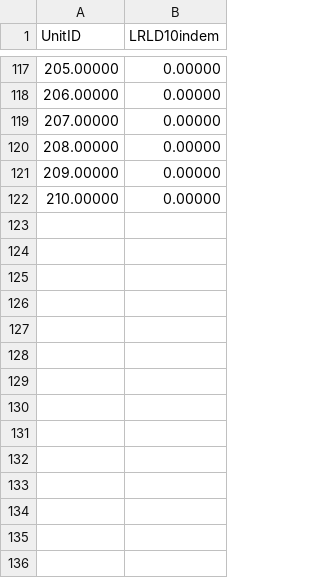
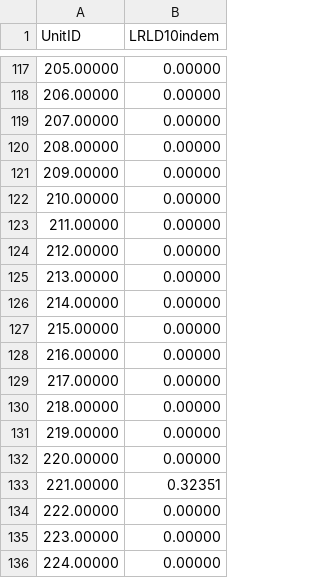
Before and after one commit to Gizra/IBLI, a CSV file: dataProcessing/IBLIMatlab/OutCurrentIndex/LRLD10indem.csv, drawn as a sheet; only a part is shown, gaps mark what is left out; the diff names each change by its address in the sheet, - before the commit and + after, or states it on an @@ line.

```diff
--- a/dataProcessing/IBLIMatlab/OutCurrentIndex/LRLD10indem.csv
+++ b/dataProcessing/IBLIMatlab/OutCurrentIndex/LRLD10indem.csv
+row 123: 211.00000 | 0.00000
+row 124: 212.00000 | 0.00000
+row 125: 213.00000 | 0.00000
+row 126: 214.00000 | 0.00000
+row 127: 215.00000 | 0.00000
+row 128: 216.00000 | 0.00000
+row 129: 217.00000 | 0.00000
+row 130: 218.00000 | 0.00000
+row 131: 219.00000 | 0.00000
+row 132: 220.00000 | 0.00000
+row 133: 221.00000 | 0.32351
+row 134: 222.00000 | 0.00000
+row 135: 223.00000 | 0.00000
+row 136: 224.00000 | 0.00000
```
Also changed, not shown: dataProcessing/IBLIMatlab/OutCurrentIndex/LRLD15indem.csv, dataProcessing/IBLIMatlab/OutCurrentIndex/LRLD20indem.csv, 54 other files.
